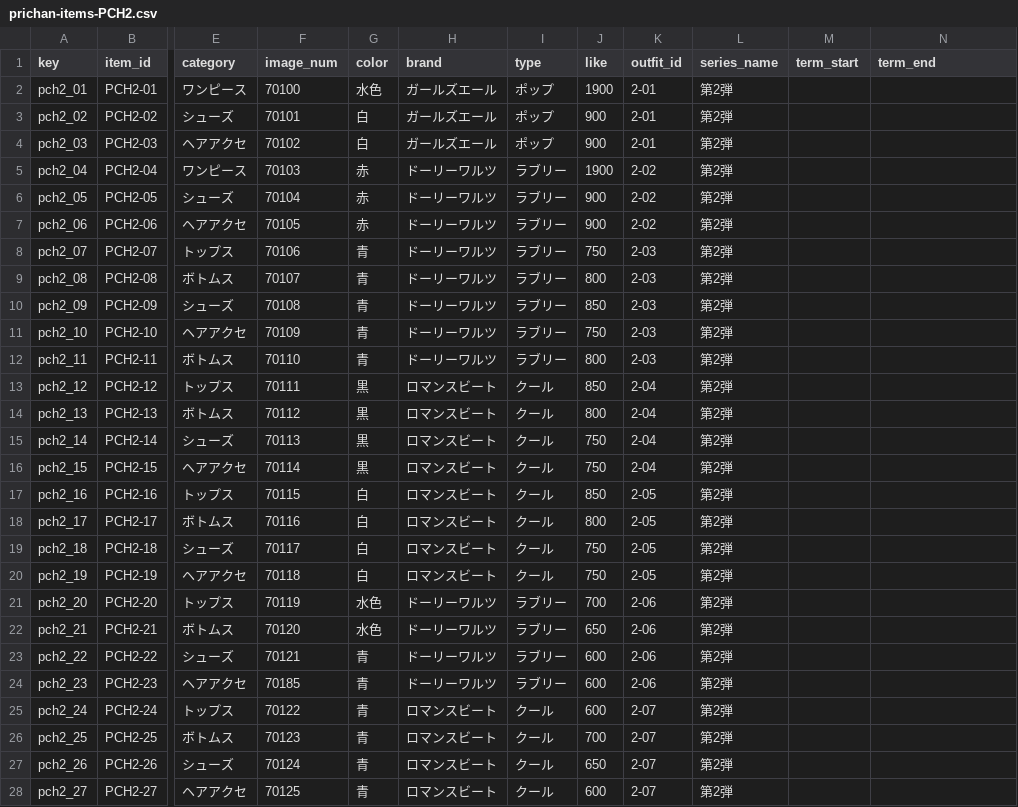
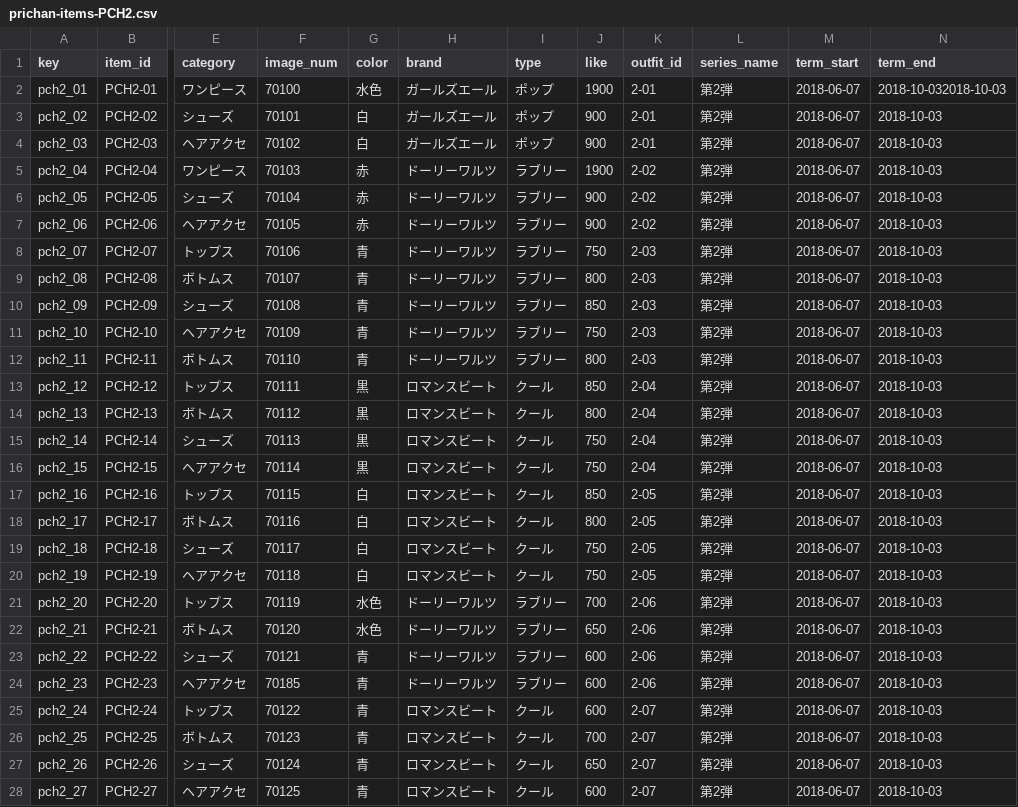
Before and after one commit to prickathon/prismdb, a CSV file: _data/item/prichan-items-PCH2.csv, drawn as a sheet; only a part is shown, gaps mark what is left out; the diff covers the shown part only; the diff names each change by its address in the sheet, - before the commit and + after, or states it on an @@ line.

```diff
--- a/_data/item/prichan-items-PCH2.csv
+++ b/_data/item/prichan-items-PCH2.csv
-M2:M28 (term_start): (empty)
+M2:M28 (term_start): 2018-06-07
-N2 (term_end): (empty)
+N2 (term_end): 2018-10-032018-10-03
-N3:N28 (term_end): (empty)
+N3:N28 (term_end): 2018-10-03
```
Also changed, not shown: 90 edited cells elsewhere in this file, _data/item/prichan-items-PCH1.csv, _data/item/prichan-items-PCH3.csv, 4 other files.
